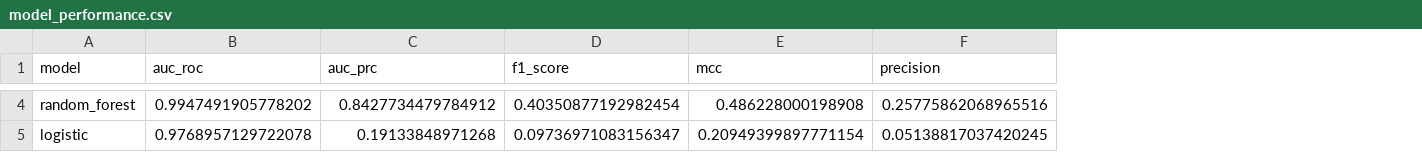
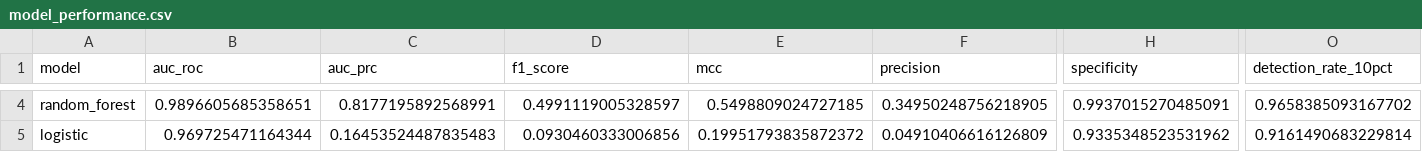
Before and after one commit to Seyamalam/sayanti, a CSV file: results/model_performance.csv, drawn as a sheet; only a part is shown, gaps mark what is left out; the diff covers the shown part only; the diff names each change by its address in the sheet, - before the commit and + after, or states it on an @@ line.

```diff
--- a/results/model_performance.csv
+++ b/results/model_performance.csv
+column H (specificity), rows 4-5: 0.9937015270485091 | 0.9335348523531962
+column O (detection_rate_10pct), rows 4-5: 0.9658385093167702 | 0.9161490683229814
-B4 (auc_roc): 0.9947491905778202
+B4 (auc_roc): 0.9896605685358651
-C4 (auc_prc): 0.8427734479784912
+C4 (auc_prc): 0.8177195892568991
-D4 (f1_score): 0.40350877192982454
+D4 (f1_score): 0.4991119005328597
-E4 (mcc): 0.486228000198908
+E4 (mcc): 0.5498809024727185
-F4 (precision): 0.25775862068965516
+F4 (precision): 0.34950248756218905
-B5 (auc_roc): 0.9768957129722078
+B5 (auc_roc): 0.969725471164344
-C5 (auc_prc): 0.19133848971268
+C5 (auc_prc): 0.16453524487835483
-D5 (f1_score): 0.09736971083156347
+D5 (f1_score): 0.0930460333006856
-E5 (mcc): 0.20949399897771154
+E5 (mcc): 0.19951793835872372
-F5 (precision): 0.05138817037420245
+F5 (precision): 0.04910406616126809
```
Also changed, not shown: 38 edited cells elsewhere in this file, results/counterfactuals.csv, results/ic_shap_importance.csv, 12 other files.
